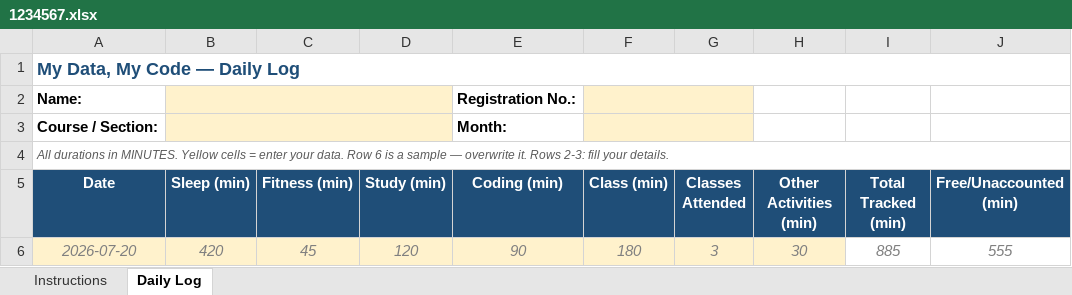
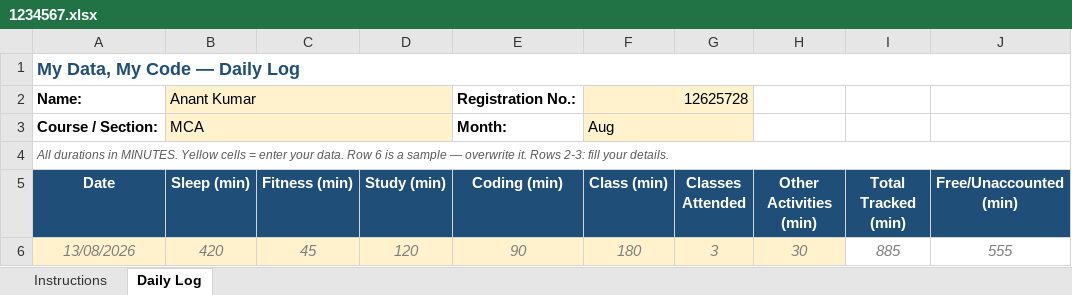
Before and after one commit to anantkumar03032005-dot/CAP776, an Excel workbook: 1234567.xlsx, sheet Daily Log, drawn as a sheet; only a part is shown; values as stored, in another font and other column widths than the file's, no borders; conditional formats not drawn; the diff names each change by its address in the sheet, - before the commit and + after, or states it on an @@ line.

Commit message:
second commit

```diff
--- a/1234567.xlsx (sheet Daily Log)
+++ b/1234567.xlsx (sheet Daily Log)
-B2 (Sleep (min)): (empty)
+B2 (Sleep (min)): Anant Kumar
-F2 (Class (min)): (empty)
+F2 (Class (min)): 12625728
-B3 (Sleep (min)): (empty)
+B3 (Sleep (min)): MCA
-F3 (Class (min)): (empty)
+F3 (Class (min)): Aug
-A6 (Date): 2026-07-20
+A6 (Date): 13/08/2026
```
